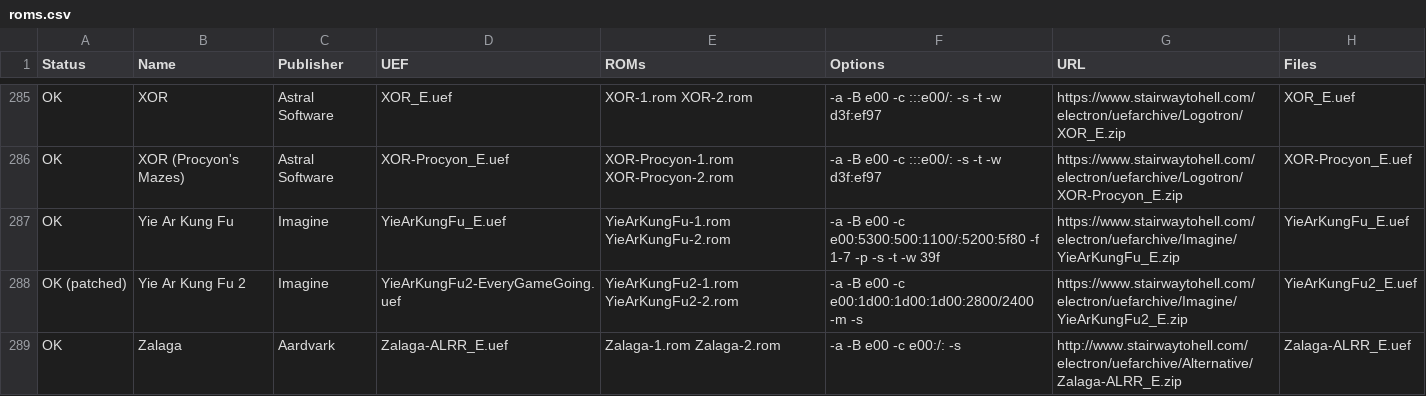
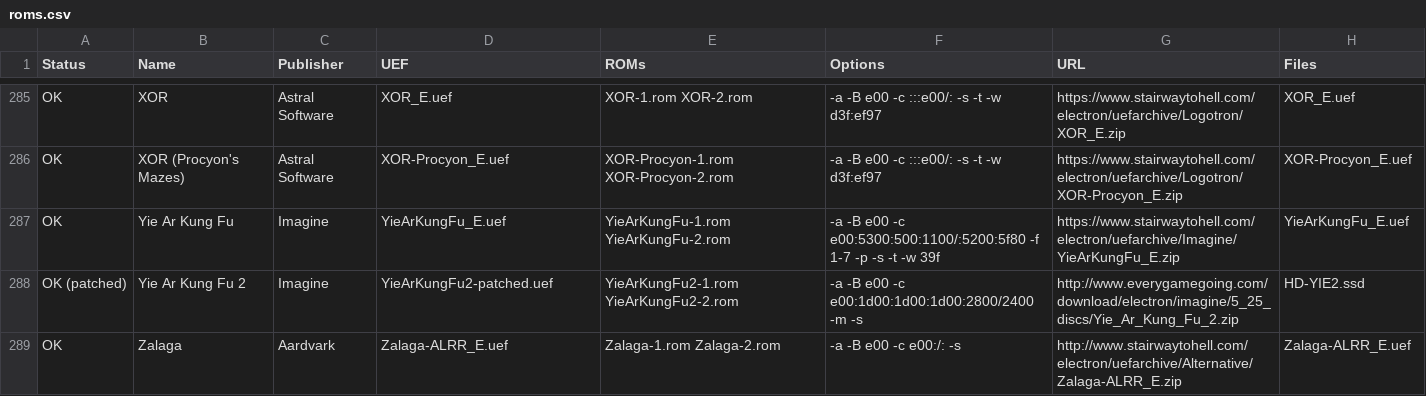
Before and after one commit to stardot/MegaGamesCartridge-ROM-recipes, a CSV file: roms.csv, drawn as a sheet; only a part is shown, gaps mark what is left out; the diff covers the shown part only.

Commit message:
Ensured that a fix uses a known archive to start with, removing an obsolete loader. Added a missing patch file. Update recipes to disable the Plus 1 when appropriate.

```diff
--- a/roms.csv
+++ b/roms.csv
@@ -287,3 +287,3 @@ OK,XOR (Procyon's Mazes),Astral Software,XOR-Procyon_E.uef,XOR-Procyon-1.rom XOR
 OK,Yie Ar Kung Fu,Imagine,YieArKungFu_E.uef,YieArKungFu-1.rom YieArKungFu-2.rom,-a -B e00 -c e00:5300:500:1100/:5200:5f80 -f 1-7 -p -s -t -w 39f,https://www.stairwaytohell.com/electron/uefarchive/Imagine/YieArKungFu_E.zip,YieArKungFu_E.uef
-OK (patched),Yie Ar Kung Fu 2,Imagine,YieArKungFu2-EveryGameGoing.uef,YieArKungFu2-1.rom YieArKungFu2-2.rom,-a -B e00 -c e00:1d00:1d00:1d00:2800/2400 -m -s,https://www.stairwaytohell.com/electron/uefarchive/Imagine/YieArKungFu2_E.zip,YieArKungFu2_E.uef
+OK (patched),Yie Ar Kung Fu 2,Imagine,YieArKungFu2-patched.uef,YieArKungFu2-1.rom YieArKungFu2-2.rom,-a -B e00 -c e00:1d00:1d00:1d00:2800/2400 -m -s,http://www.everygamegoing.com/download/electron/imagine/5_25_discs/Yie_Ar_Kung_Fu_2.zip,HD-YIE2.ssd
 OK,Zalaga,Aardvark,Zalaga-ALRR_E.uef,Zalaga-1.rom Zalaga-2.rom,-a -B e00 -c e00:/: -s,http://www.stairwaytohell.com/electron/uefarchive/Alternative/Zalaga-ALRR_E.zip,Zalaga-ALRR_E.uef
```
Also changed, not shown: 4 edited cells elsewhere in this file, 3 other files.
